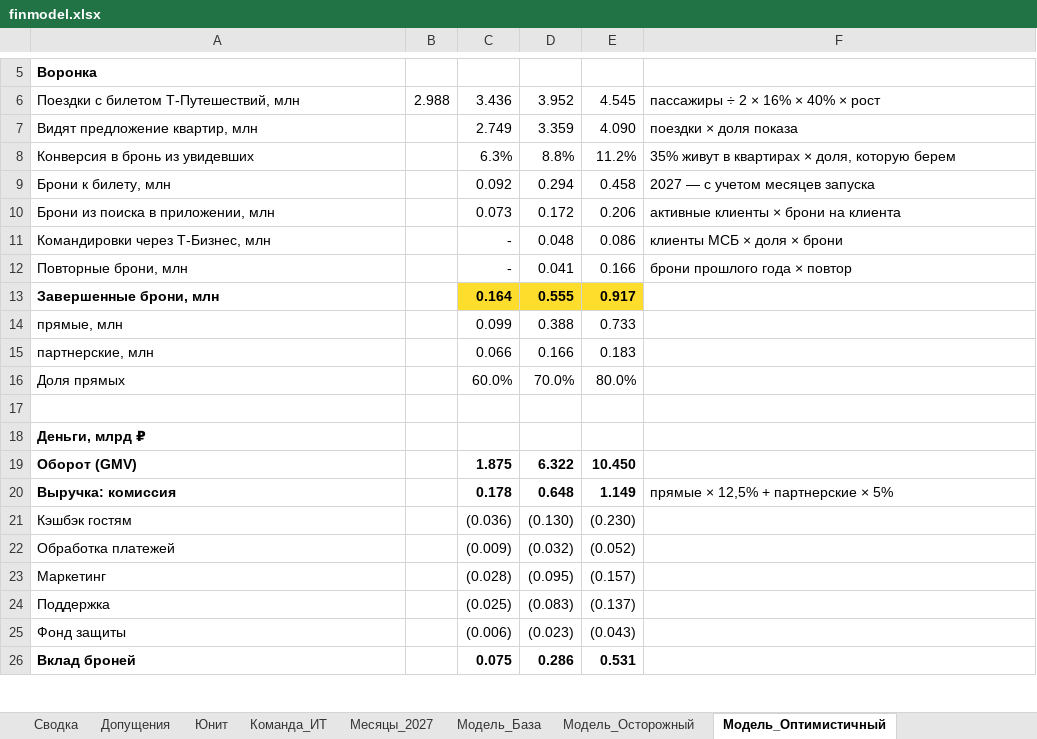
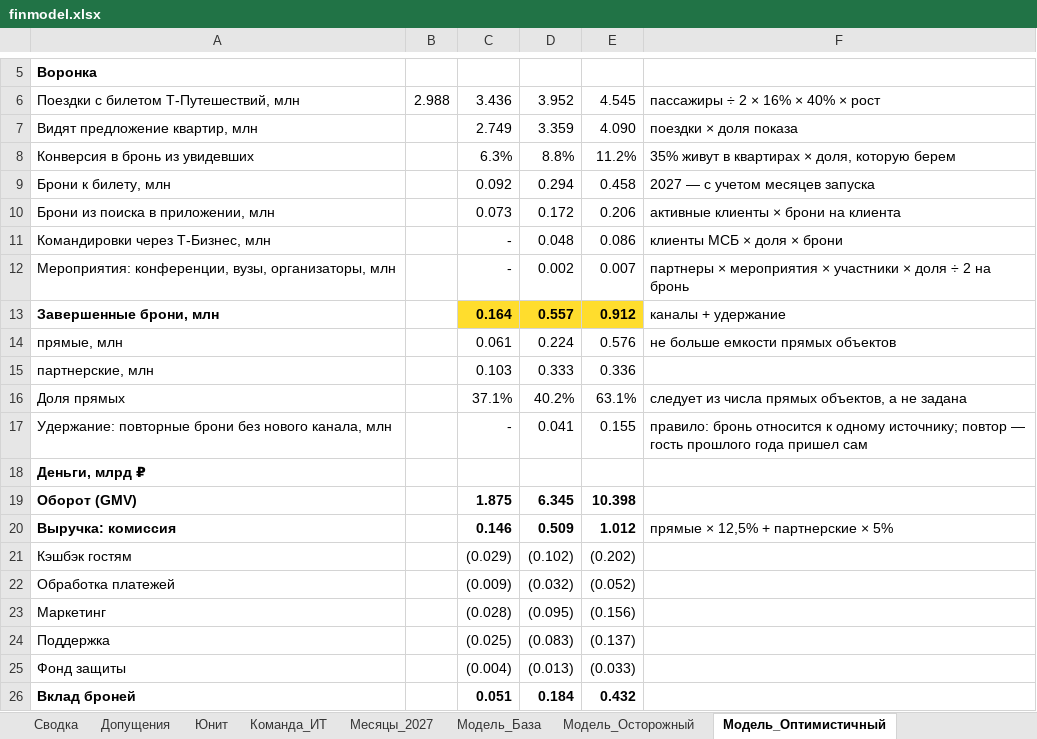
Before and after one commit to alkornilovich/apart_mr, an Excel workbook: finmodel.xlsx, sheet Модель_Оптимистичный, drawn as a sheet; only a part is shown, gaps mark what is left out; values as stored, in another font and other column widths than the file's, no borders; removed rows and columns are numbered as before the commit, all else as after; the diff covers the shown part only; the diff names each change by its address in the sheet, - before the commit and + after, or states it on an @@ line.

```diff
--- a/finmodel.xlsx (sheet Модель_Оптимистичный)
+++ b/finmodel.xlsx (sheet Модель_Оптимистичный)
-row 12: Повторные брони, млн |  | - | 0.041 | 0.166 | брони прошлого года × повтор
+row 12: Мероприятия: конференции, вузы, организаторы, млн |  | - | 0.002 | 0.007 | партнеры × мероприятия × участники × доля ÷ 2 на бронь
-D13: 0.555
+D13: 0.557
-E13: 0.917
+E13: 0.912
-F13: (empty)
+F13: каналы + удержание
-C14: 0.099
+C14: 0.061
-D14: 0.388
+D14: 0.224
-E14: 0.733
+E14: 0.576
-F14: (empty)
+F14: не больше емкости прямых объектов
-C15: 0.066
+C15: 0.103
-D15: 0.166
+D15: 0.333
-E15: 0.183
+E15: 0.336
-C16: 60.0%
+C16: 37.1%
-D16: 70.0%
+D16: 40.2%
-E16: 80.0%
+E16: 63.1%
-F16: (empty)
+F16: следует из числа прямых объектов, а не задана
-row 17: (empty)
+row 17: Удержание: повторные брони без нового канала, млн |  | - | 0.041 | 0.155 | правило: бронь относится к одному источнику; повтор — гость прошлого года пришел сам
-D19: 6.322
+D19: 6.345
-E19: 10.450
+E19: 10.398
-C20: 0.178
+C20: 0.146
-D20: 0.648
+D20: 0.509
-E20: 1.149
+E20: 1.012
-C21: (0.036)
+C21: (0.029)
-D21: (0.130)
+D21: (0.102)
-E21: (0.230)
+E21: (0.202)
-E23: (0.157)
+E23: (0.156)
-C25: (0.006)
+C25: (0.004)
-D25: (0.023)
+D25: (0.013)
-E25: (0.043)
+E25: (0.033)
-C26: 0.075
+C26: 0.051
-D26: 0.286
+D26: 0.184
-E26: 0.531
+E26: 0.432
```
Also changed, not shown: 8 added rows and 28 edited cells elsewhere in this sheet, sheet Допущения, sheet Модель_База, sheet Сводка, sheet Модель_Осторожный, sheet Месяцы_2027, formulas that keep their value.
